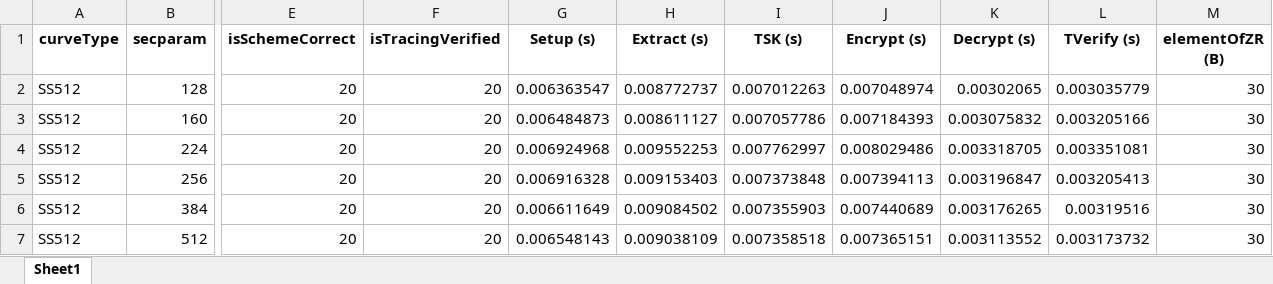
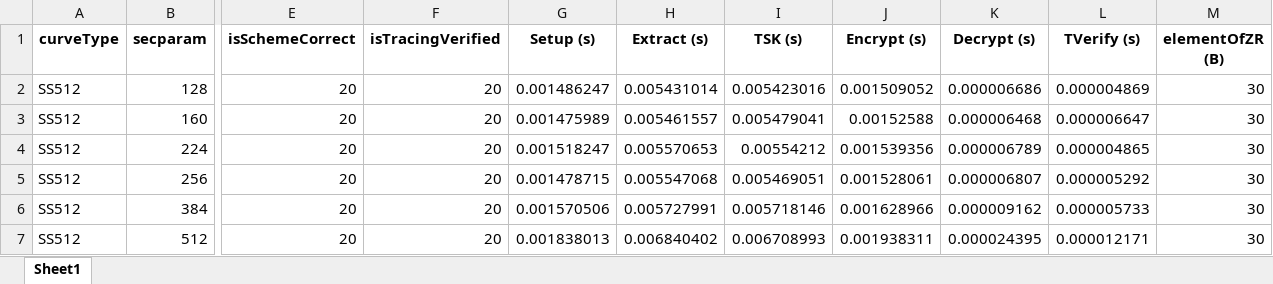
Before and after one commit to BatchClayderman/Cryptography-Schemes, an Excel workbook: SchemeIBMETR/SchemeARES.xlsx, sheet Sheet1, drawn as a sheet; only a part is shown, gaps mark what is left out; values as stored, in another font and other column widths than the file's, no borders; the diff names each change by its address in the sheet, - before the commit and + after, or states it on an @@ line.

```diff
--- a/SchemeIBMETR/SchemeARES.xlsx (sheet Sheet1)
+++ b/SchemeIBMETR/SchemeARES.xlsx (sheet Sheet1)
-G2 (Setup (s)): 0.006363547
+G2 (Setup (s)): 0.001486247
-H2 (Extract (s)): 0.008772737
+H2 (Extract (s)): 0.005431014
-I2 (TSK (s)): 0.007012263
+I2 (TSK (s)): 0.005423016
-J2 (Encrypt (s)): 0.007048974
+J2 (Encrypt (s)): 0.001509052
-K2 (Decrypt (s)): 0.00302065
+K2 (Decrypt (s)): 0.000006686
-L2 (TVerify (s)): 0.003035779
+L2 (TVerify (s)): 0.000004869
-G3 (Setup (s)): 0.006484873
+G3 (Setup (s)): 0.001475989
-H3 (Extract (s)): 0.008611127
+H3 (Extract (s)): 0.005461557
-I3 (TSK (s)): 0.007057786
+I3 (TSK (s)): 0.005479041
-J3 (Encrypt (s)): 0.007184393
+J3 (Encrypt (s)): 0.00152588
-K3 (Decrypt (s)): 0.003075832
+K3 (Decrypt (s)): 0.000006468
-L3 (TVerify (s)): 0.003205166
+L3 (TVerify (s)): 0.000006647
-G4 (Setup (s)): 0.006924968
+G4 (Setup (s)): 0.001518247
-H4 (Extract (s)): 0.009552253
+H4 (Extract (s)): 0.005570653
-I4 (TSK (s)): 0.007762997
+I4 (TSK (s)): 0.00554212
-J4 (Encrypt (s)): 0.008029486
+J4 (Encrypt (s)): 0.001539356
-K4 (Decrypt (s)): 0.003318705
+K4 (Decrypt (s)): 0.000006789
-L4 (TVerify (s)): 0.003351081
+L4 (TVerify (s)): 0.000004865
-G5 (Setup (s)): 0.006916328
+G5 (Setup (s)): 0.001478715
-H5 (Extract (s)): 0.009153403
+H5 (Extract (s)): 0.005547068
-I5 (TSK (s)): 0.007373848
+I5 (TSK (s)): 0.005469051
-J5 (Encrypt (s)): 0.007394113
+J5 (Encrypt (s)): 0.001528061
-K5 (Decrypt (s)): 0.003196847
+K5 (Decrypt (s)): 0.000006807
-L5 (TVerify (s)): 0.003205413
+L5 (TVerify (s)): 0.000005292
-G6 (Setup (s)): 0.006611649
+G6 (Setup (s)): 0.001570506
-H6 (Extract (s)): 0.009084502
+H6 (Extract (s)): 0.005727991
-I6 (TSK (s)): 0.007355903
+I6 (TSK (s)): 0.005718146
-J6 (Encrypt (s)): 0.007440689
+J6 (Encrypt (s)): 0.001628966
-K6 (Decrypt (s)): 0.003176265
+K6 (Decrypt (s)): 0.000009162
-L6 (TVerify (s)): 0.00319516
+L6 (TVerify (s)): 0.000005733
-G7 (Setup (s)): 0.006548143
+G7 (Setup (s)): 0.001838013
-H7 (Extract (s)): 0.009038109
+H7 (Extract (s)): 0.006840402
-I7 (TSK (s)): 0.007358518
+I7 (TSK (s)): 0.006708993
-J7 (Encrypt (s)): 0.007365151
+J7 (Encrypt (s)): 0.001938311
-K7 (Decrypt (s)): 0.003113552
+K7 (Decrypt (s)): 0.000024395
-L7 (TVerify (s)): 0.003173732
+L7 (TVerify (s)): 0.000012171
```
Also changed, not shown: SchemeIBMETR/SchemeAIBE.xlsx, SchemeIBMETR/SchemeIBME.xlsx, 2 other files.
